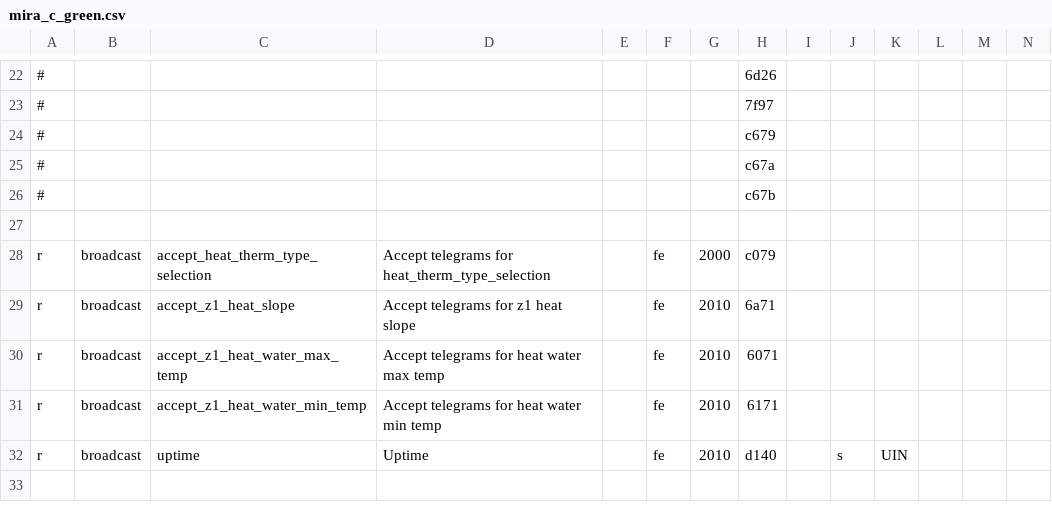
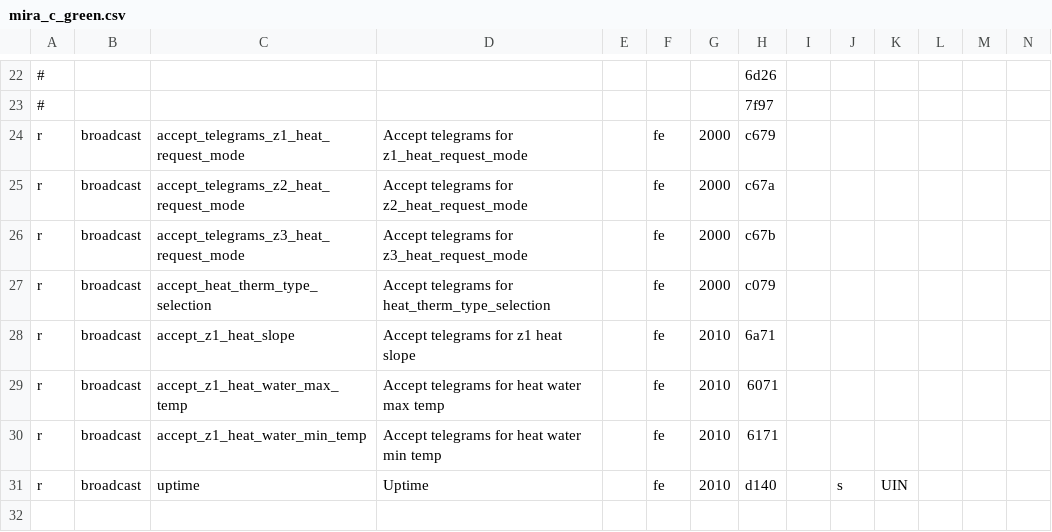
Before and after one commit to ysard/ebusd_configuration_chaffoteaux_bridgenet, a CSV file: mira_c_green.csv, drawn as a sheet; only a part is shown, gaps mark what is left out; removed rows and columns are numbered as before the commit, all else as after; rows hold the shown columns only; the diff names each change by its address in the sheet, - before the commit and + after, or states it on an @@ line.

Commit message:
Add 2000 msgs for z1,z2,z3 heat_request_mode

```diff
--- a/mira_c_green.csv
+++ b/mira_c_green.csv
-row 24: # |  |  |  |  |  |  | c679
-row 25: # |  |  |  |  |  |  | c67a
-row 26: # |  |  |  |  |  |  | c67b
-row 24: (empty)
+row 24: r | broadcast | accept_telegrams_z1_heat_request_mode | Accept telegrams for z1_heat_request_mode |  | fe | 2000 | c679
+row 25: r | broadcast | accept_telegrams_z2_heat_request_mode | Accept telegrams for z2_heat_request_mode |  | fe | 2000 | c67a
+row 26: r | broadcast | accept_telegrams_z3_heat_request_mode | Accept telegrams for z3_heat_request_mode |  | fe | 2000 | c67b
```
